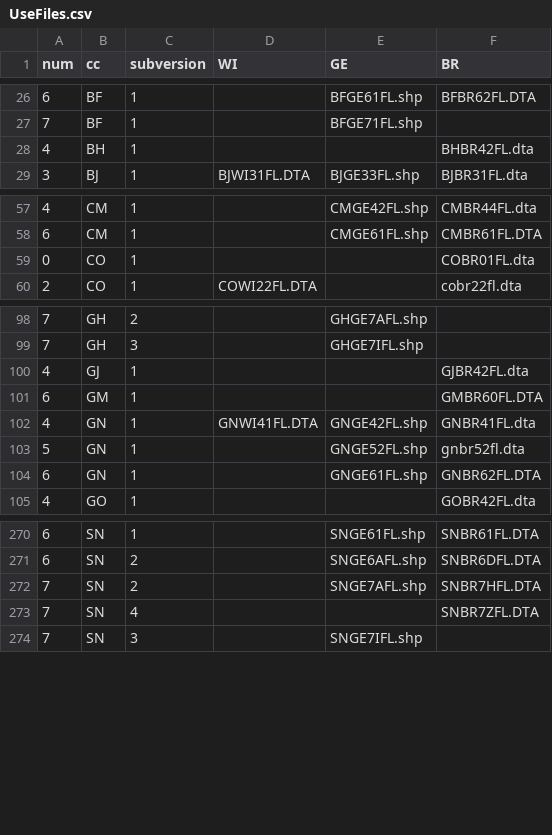
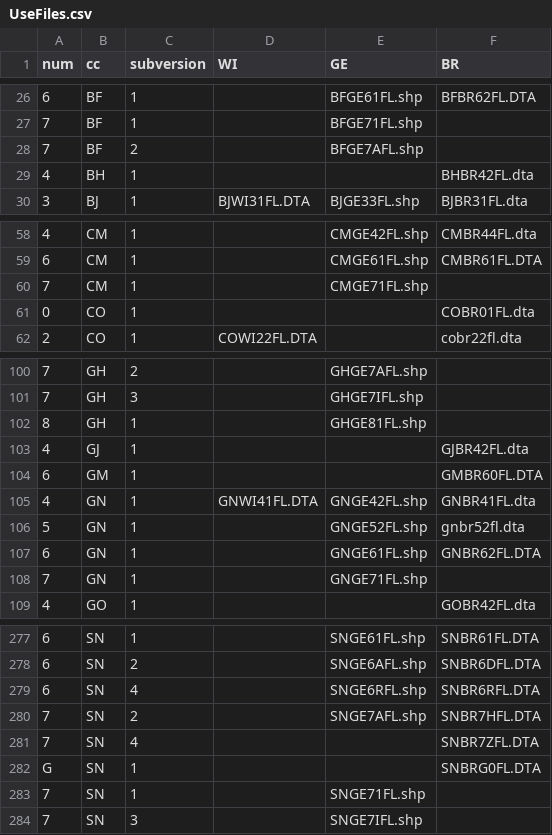
Before and after one commit to mcooper/mortality, a CSV file: scope/UseFiles.csv, drawn as a sheet; only a part is shown, gaps mark what is left out; the diff covers the shown part only.

```diff
--- a/scope/UseFiles.csv
+++ b/scope/UseFiles.csv
@@ -27,2 +27,3 @@
 "7","BF",1,"","BFGE71FL.shp",""
+"7","BF",2,"","BFGE7AFL.shp",""
 "4","BH",1,"","","BHBR42FL.dta"
@@ -58,2 +59,3 @@
 "6","CM",1,"","CMGE61FL.shp","CMBR61FL.DTA"
+"7","CM",1,"","CMGE71FL.shp",""
 "0","CO",1,"","","COBR01FL.dta"
@@ -99,2 +101,3 @@
 "7","GH",3,"","GHGE7IFL.shp",""
+"8","GH",1,"","GHGE81FL.shp",""
 "4","GJ",1,"","","GJBR42FL.dta"
@@ -104,2 +107,3 @@
 "6","GN",1,"","GNGE61FL.shp","GNBR62FL.DTA"
+"7","GN",1,"","GNGE71FL.shp",""
 "4","GO",1,"","","GOBR42FL.dta"
@@ -271,4 +278,7 @@
 "6","SN",2,"","SNGE6AFL.shp","SNBR6DFL.DTA"
+"6","SN",4,"","SNGE6RFL.shp","SNBR6RFL.DTA"
 "7","SN",2,"","SNGE7AFL.shp","SNBR7HFL.DTA"
 "7","SN",4,"","","SNBR7ZFL.DTA"
+"G","SN",1,"","","SNBRG0FL.DTA"
+"7","SN",1,"","SNGE71FL.shp",""
 "7","SN",3,"","SNGE7IFL.shp",""
```
Also changed, not shown: 5 added rows elsewhere in this file, 2 other files.
